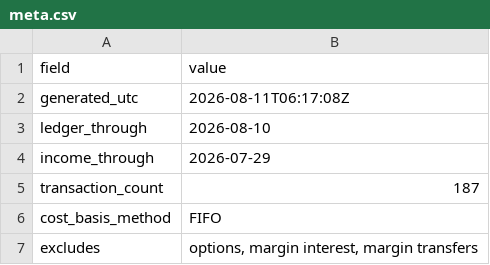
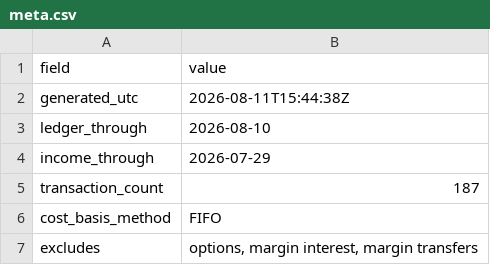
Before and after one commit to JamesKostohryz/trs-portfolio-feed, a CSV file: data/meta.csv, drawn as a sheet.

Commit message:
feed refresh — ledger through 2026-08-10

```diff
--- a/data/meta.csv
+++ b/data/meta.csv
@@ -1,3 +1,3 @@
 field,value
-generated_utc,2026-08-11T06:17:08Z
+generated_utc,2026-08-11T15:44:38Z
 ledger_through,2026-08-10
```
